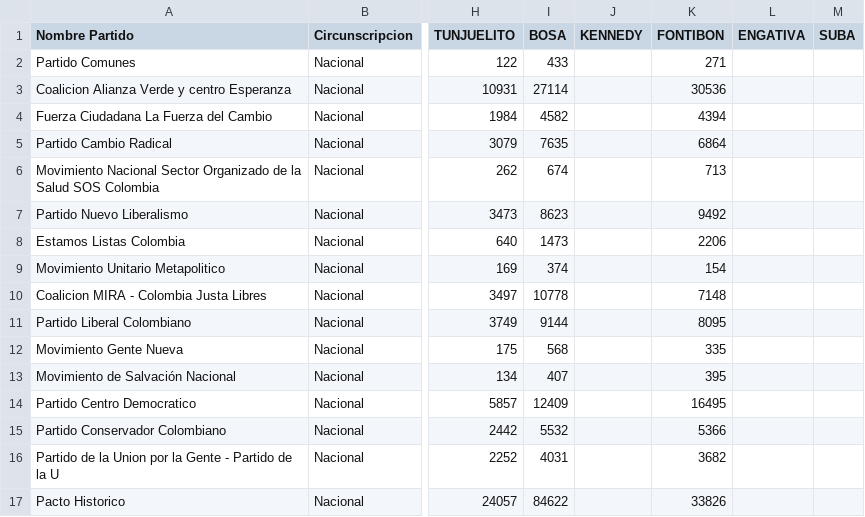
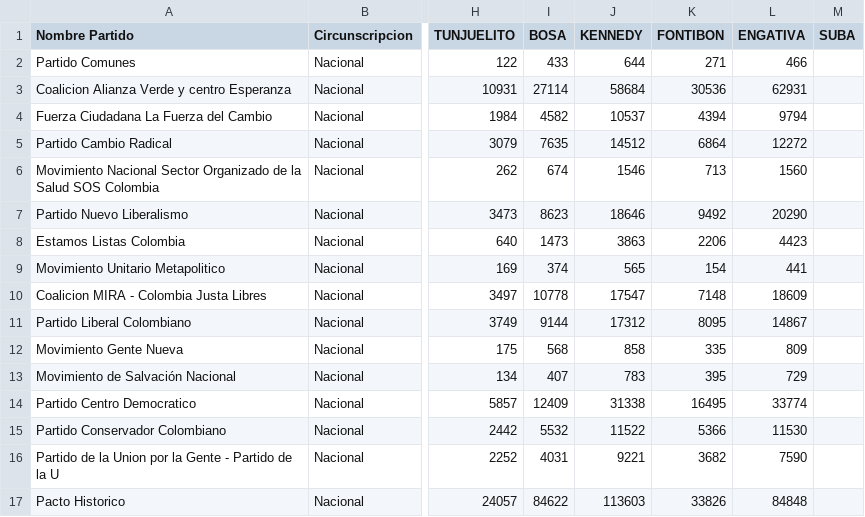
Before and after one commit to SbastianGarzon/BogotaSenado2022, a CSV file: Senado_Bogota_2022.csv, drawn as a sheet; only a part is shown, gaps mark what is left out; the diff covers the shown part only; the diff names each change by its address in the sheet, - before the commit and + after, or states it on an @@ line.

Commit message:
Update localidades

```diff
--- a/Senado_Bogota_2022.csv
+++ b/Senado_Bogota_2022.csv
-J2 (KENNEDY): (empty)
+J2 (KENNEDY): 644
-L2 (ENGATIVA): (empty)
+L2 (ENGATIVA): 466
-J3 (KENNEDY): (empty)
+J3 (KENNEDY): 58684
-L3 (ENGATIVA): (empty)
+L3 (ENGATIVA): 62931
-J4 (KENNEDY): (empty)
+J4 (KENNEDY): 10537
-L4 (ENGATIVA): (empty)
+L4 (ENGATIVA): 9794
-J5 (KENNEDY): (empty)
+J5 (KENNEDY): 14512
-L5 (ENGATIVA): (empty)
+L5 (ENGATIVA): 12272
-J6 (KENNEDY): (empty)
+J6 (KENNEDY): 1546
-L6 (ENGATIVA): (empty)
+L6 (ENGATIVA): 1560
-J7 (KENNEDY): (empty)
+J7 (KENNEDY): 18646
-L7 (ENGATIVA): (empty)
+L7 (ENGATIVA): 20290
-J8 (KENNEDY): (empty)
+J8 (KENNEDY): 3863
-L8 (ENGATIVA): (empty)
+L8 (ENGATIVA): 4423
-J9 (KENNEDY): (empty)
+J9 (KENNEDY): 565
-L9 (ENGATIVA): (empty)
+L9 (ENGATIVA): 441
-J10 (KENNEDY): (empty)
+J10 (KENNEDY): 17547
-L10 (ENGATIVA): (empty)
+L10 (ENGATIVA): 18609
-J11 (KENNEDY): (empty)
+J11 (KENNEDY): 17312
-L11 (ENGATIVA): (empty)
+L11 (ENGATIVA): 14867
-J12 (KENNEDY): (empty)
+J12 (KENNEDY): 858
-L12 (ENGATIVA): (empty)
+L12 (ENGATIVA): 809
-J13 (KENNEDY): (empty)
+J13 (KENNEDY): 783
-L13 (ENGATIVA): (empty)
+L13 (ENGATIVA): 729
-J14 (KENNEDY): (empty)
+J14 (KENNEDY): 31338
-L14 (ENGATIVA): (empty)
+L14 (ENGATIVA): 33774
-J15 (KENNEDY): (empty)
+J15 (KENNEDY): 11522
-L15 (ENGATIVA): (empty)
+L15 (ENGATIVA): 11530
-J16 (KENNEDY): (empty)
+J16 (KENNEDY): 9221
-L16 (ENGATIVA): (empty)
+L16 (ENGATIVA): 7590
-J17 (KENNEDY): (empty)
+J17 (KENNEDY): 113603
-L17 (ENGATIVA): (empty)
+L17 (ENGATIVA): 84848
```
Also changed, not shown: 34 edited cells elsewhere in this file.
